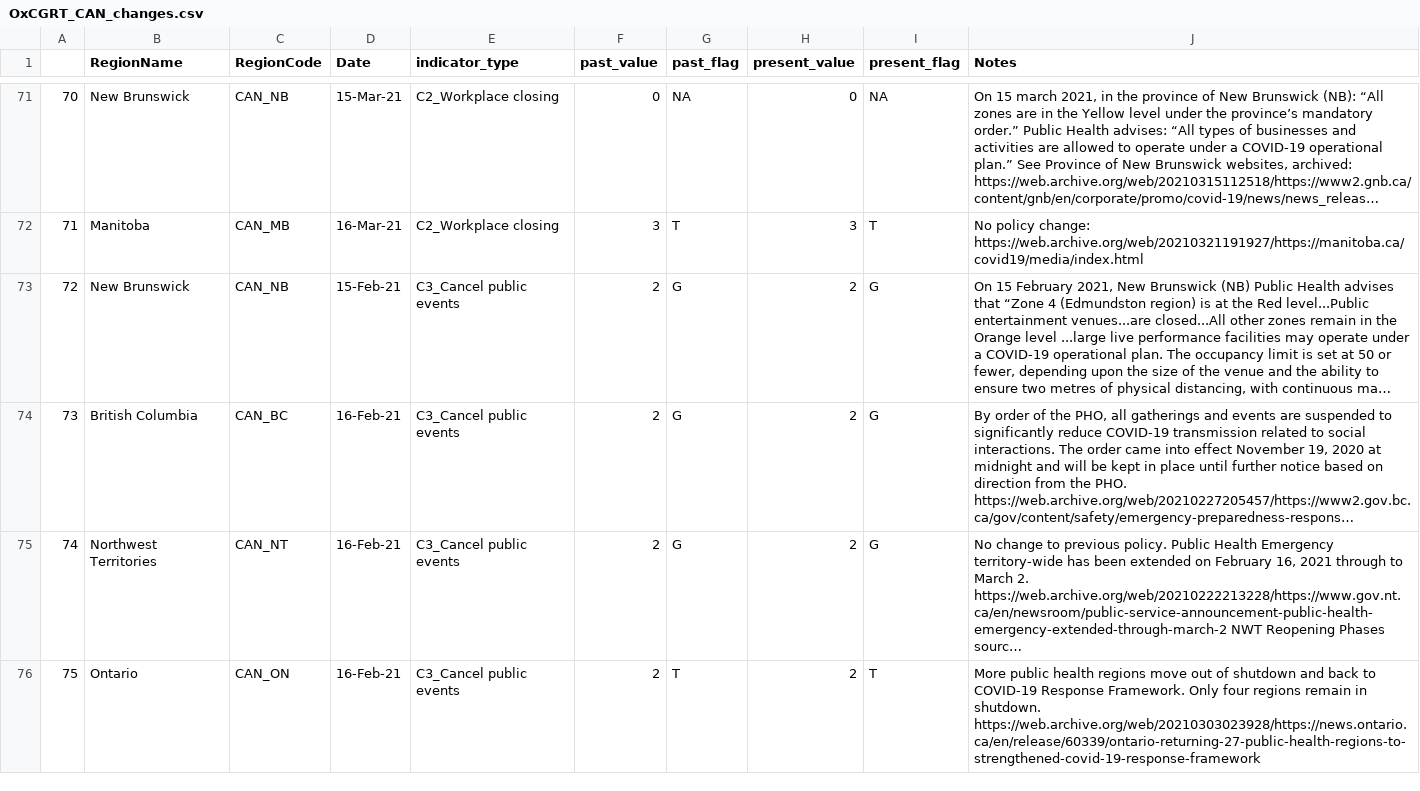
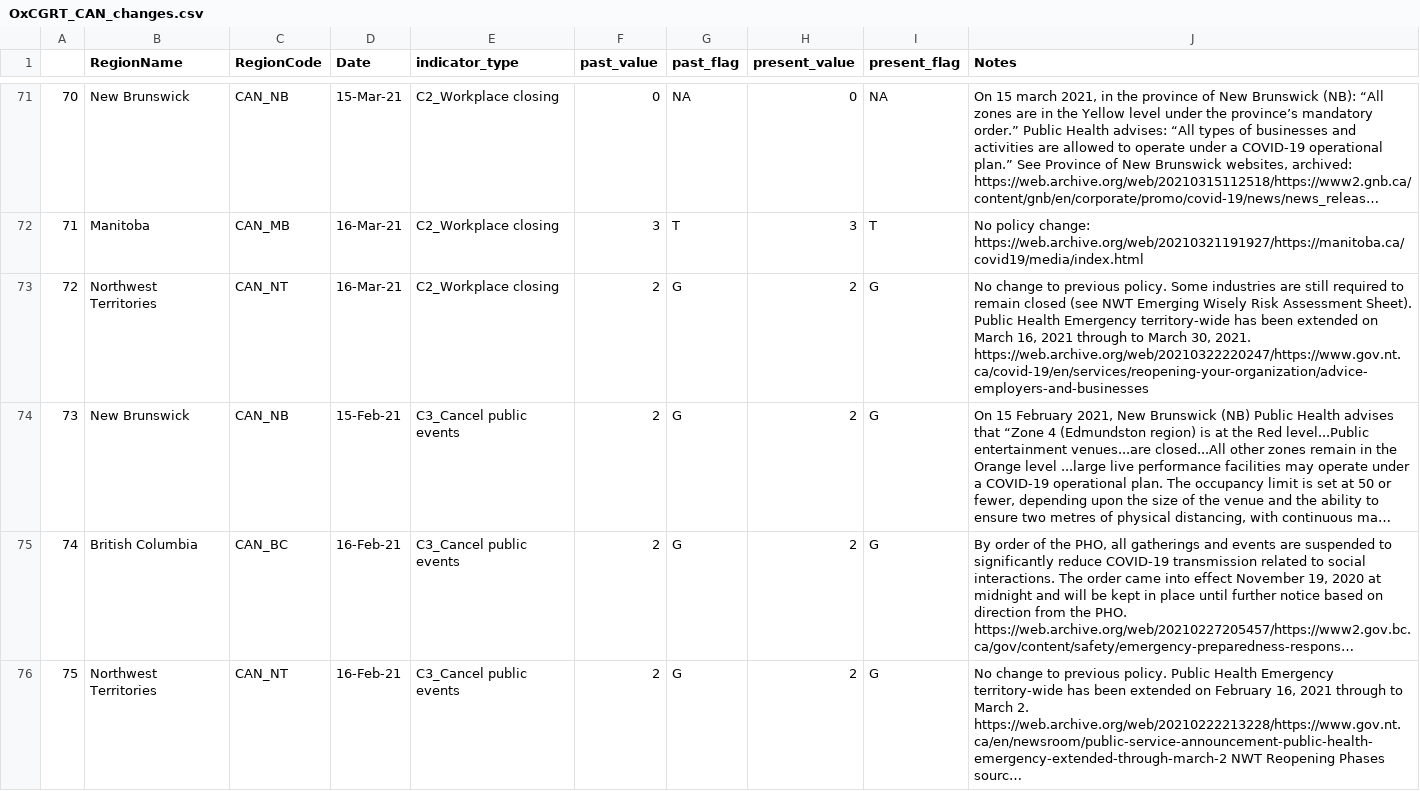
Before and after one commit to saptahash/BSGtracker_analysis, a CSV file: data/OxCGRT_CAN_changes.csv, drawn as a sheet; only a part is shown, gaps mark what is left out; the shorter side is filled out with more unchanged rows; long unchanged cells end in …; addresses are those after the commit; the diff covers the shown part only; the diff names each change by its address in the sheet, - before the commit and + after, or states it on an @@ line.

```diff
--- a/data/OxCGRT_CAN_changes.csv
+++ b/data/OxCGRT_CAN_changes.csv
+row 73: 72 | Northwest Territories | CAN_NT | 16-Mar-21 | C2_Workplace closing | 2 | G | 2 | G | No change to previous policy. Some industries are still required to remain closed (see NWT Emerging Wisely Risk Assessment Sheet). Public Health Emergency territory-wide has been extended on March 16, 2021 through to March 30, 2021. https://web.archive.org/web/20210322220247/https://www.gov.nt.ca/covid-19/en/services/reopening-your-organization/advice-employers-and-businesses
@@ column A renumbered from row 74 down @@
```
Also changed, not shown: 7 added rows and 2 edited cells elsewhere in this file, 1 other file.
